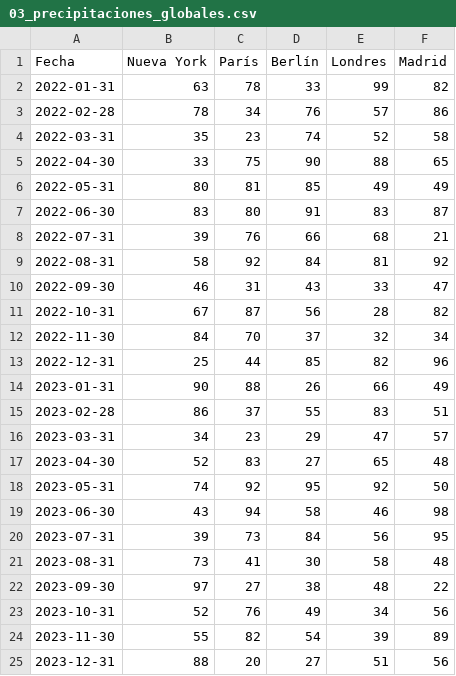
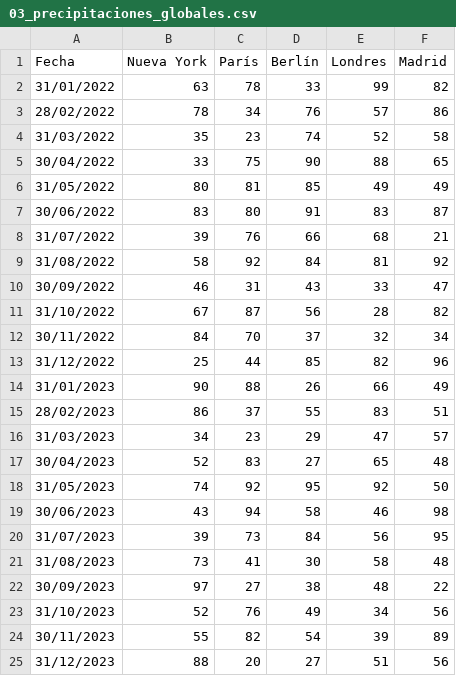
Before and after one commit to aastudillorazuri/materiales-de-clase, a CSV file: Pandas/03_precipitaciones_globales.csv, drawn as a sheet.

```diff
--- a/Pandas/03_precipitaciones_globales.csv
+++ b/Pandas/03_precipitaciones_globales.csv
@@ -1,25 +1,25 @@
 Fecha,Nueva York,París,Berlín,Londres,Madrid
-2022-01-31,63,78,33,99,82
-2022-02-28,78,34,76,57,86
-2022-03-31,35,23,74,52,58
-2022-04-30,33,75,90,88,65
-2022-05-31,80,81,85,49,49
-2022-06-30,83,80,91,83,87
-2022-07-31,39,76,66,68,21
-2022-08-31,58,92,84,81,92
-2022-09-30,46,31,43,33,47
-2022-10-31,67,87,56,28,82
-2022-11-30,84,70,37,32,34
-2022-12-31,25,44,85,82,96
-2023-01-31,90,88,26,66,49
-2023-02-28,86,37,55,83,51
-2023-03-31,34,23,29,47,57
-2023-04-30,52,83,27,65,48
-2023-05-31,74,92,95,92,50
-2023-06-30,43,94,58,46,98
-2023-07-31,39,73,84,56,95
-2023-08-31,73,41,30,58,48
-2023-09-30,97,27,38,48,22
-2023-10-31,52,76,49,34,56
-2023-11-30,55,82,54,39,89
-2023-12-31,88,20,27,51,56
+31/01/2022,63,78,33,99,82
+28/02/2022,78,34,76,57,86
+31/03/2022,35,23,74,52,58
+30/04/2022,33,75,90,88,65
+31/05/2022,80,81,85,49,49
+30/06/2022,83,80,91,83,87
+31/07/2022,39,76,66,68,21
+31/08/2022,58,92,84,81,92
+30/09/2022,46,31,43,33,47
+31/10/2022,67,87,56,28,82
+30/11/2022,84,70,37,32,34
+31/12/2022,25,44,85,82,96
+31/01/2023,90,88,26,66,49
+28/02/2023,86,37,55,83,51
+31/03/2023,34,23,29,47,57
+30/04/2023,52,83,27,65,48
+31/05/2023,74,92,95,92,50
+30/06/2023,43,94,58,46,98
+31/07/2023,39,73,84,56,95
+31/08/2023,73,41,30,58,48
+30/09/2023,97,27,38,48,22
+31/10/2023,52,76,49,34,56
+30/11/2023,55,82,54,39,89
+31/12/2023,88,20,27,51,56
```
Also changed, not shown: Pandas/03_temperaturas_globales.csv.
